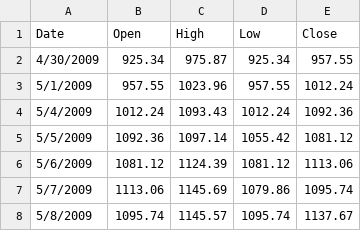
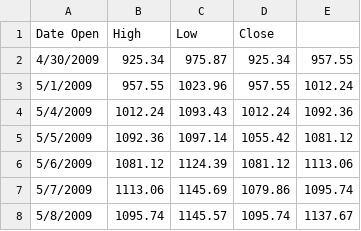
Before and after one commit to TazHIII/data, a CSV file: NYSE Steel Index.csv, drawn as a sheet; only a part is shown; removed rows and columns are numbered as before the commit, all else as after; the diff names each change by its address in the sheet, - before the commit and + after, or states it on an @@ line.

Commit message:
Update NYSE Steel Index.csv

```diff
--- a/NYSE Steel Index.csv
+++ b/NYSE Steel Index.csv
-row 1: Date | Open | High | Low | Close
+row 1: Date Open | High | Low | Close
```
